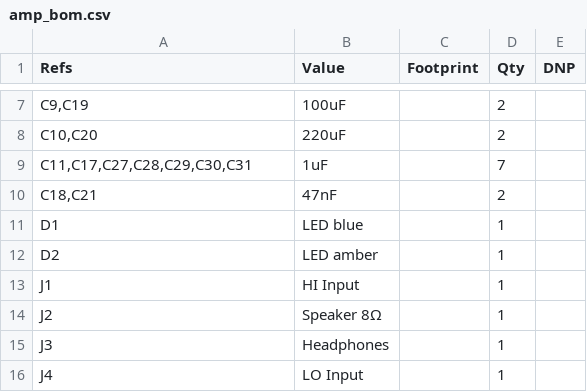
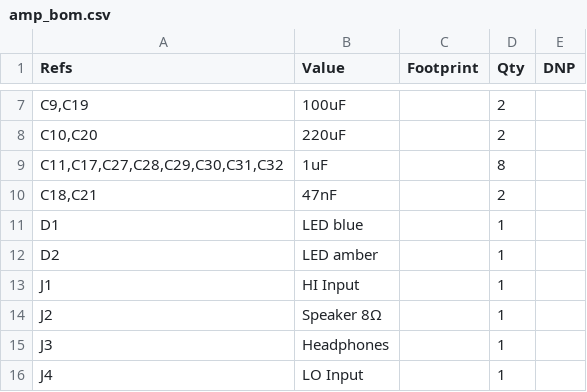
Before and after one commit to majabojarska/bumble-tuby, a CSV file: static/amp_bom.csv, drawn as a sheet; only a part is shown, gaps mark what is left out.

```diff
--- a/static/amp_bom.csv
+++ b/static/amp_bom.csv
@@ -8,3 +8,3 @@
 "C10,C20","220uF","","2",""
-"C11,C17,C27,C28,C29,C30,C31","1uF","","7",""
+"C11,C17,C27,C28,C29,C30,C31,C32","1uF","","8",""
 "C18,C21","47nF","","2",""
```
Also changed, not shown: 4 other files.
